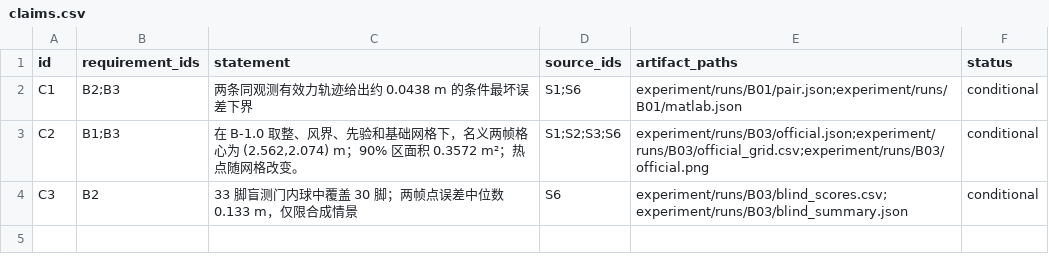
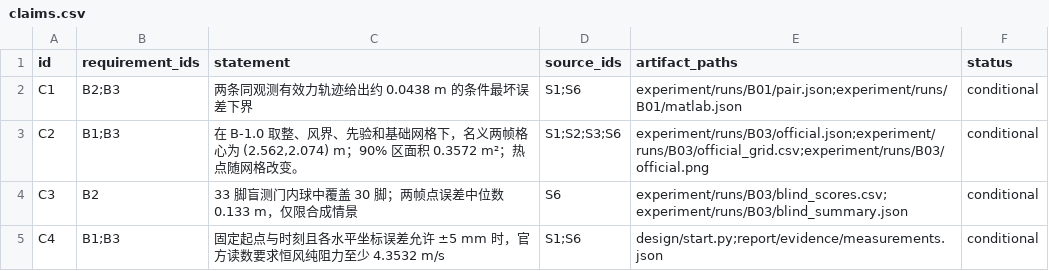
Before and after one commit to Emxy-Yang-2236/UPC_2026, a CSV file: experiment/records/claims.csv, drawn as a sheet; the diff names each change by its address in the sheet, - before the commit and + after, or states it on an @@ line.

```diff
--- a/experiment/records/claims.csv
+++ b/experiment/records/claims.csv
+row 5: C4 | B1;B3 | 固定起点与时刻且各水平坐标误差允许 ±5 mm 时，官方读数要求恒风纯阻力至少 4.3532 m/s | S1;S6 | design/start.py;report/evidence/measurements.json | conditional
```
Also changed, not shown: experiment/records/validation.csv, 15 other files.
